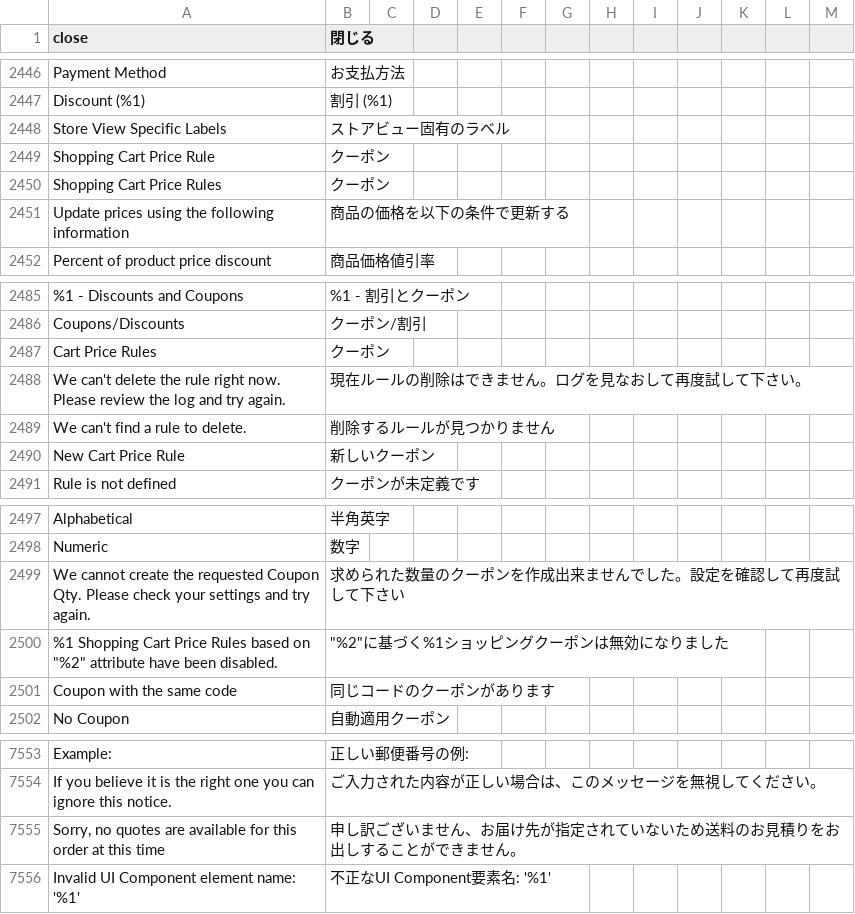
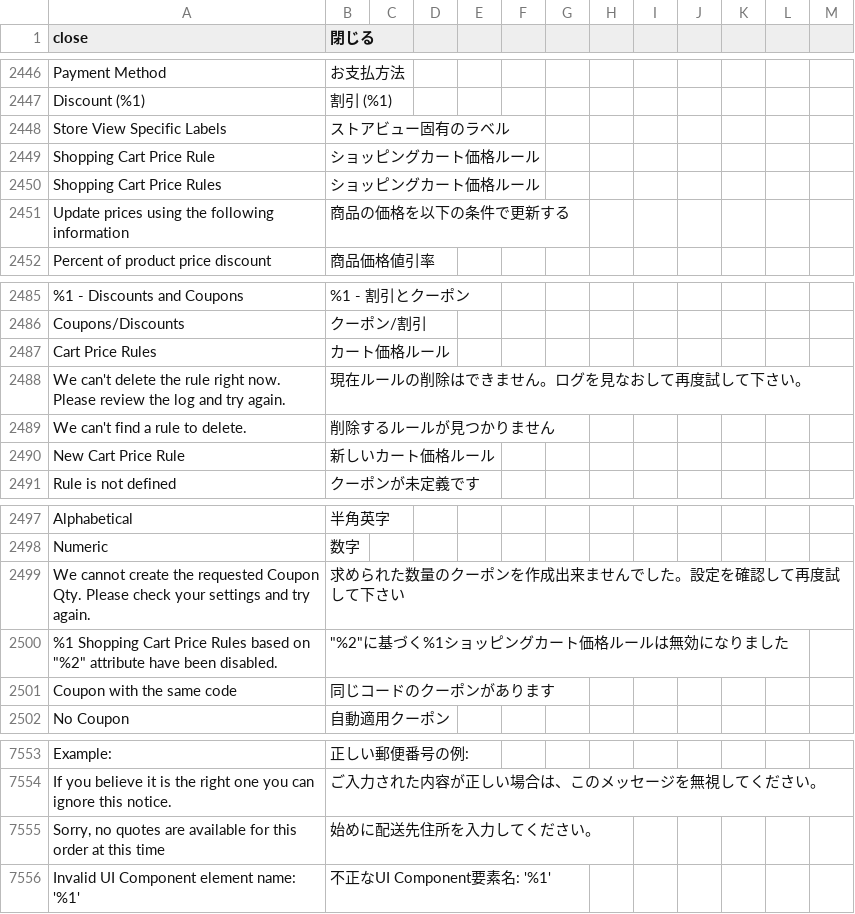
Before and after one commit to kohnaga/m2-japaneselocale, a CSV file: ja_jp.csv, drawn as a sheet; only a part is shown, gaps mark what is left out; the diff names each change by its address in the sheet, - before the commit and + after, or states it on an @@ line.

Commit message:
update Japanese translation strings.

```diff
--- a/ja_jp.csv
+++ b/ja_jp.csv
-B2449:B2450 (閉じる): クーポン
+B2449:B2450 (閉じる): ショッピングカート価格ルール
-B2487 (閉じる): クーポン
+B2487 (閉じる): カート価格ルール
-B2490 (閉じる): 新しいクーポン
+B2490 (閉じる): 新しいカート価格ルール
-B2500 (閉じる): "%2"に基づく%1ショッピングクーポンは無効になりました
+B2500 (閉じる): "%2"に基づく%1ショッピングカート価格ルールは無効になりました
-B7555 (閉じる): 申し訳ございません、お届け先が指定されていないため送料のお見積りをお出しすることができません。
+B7555 (閉じる): 始めに配送先住所を入力してください。
```
